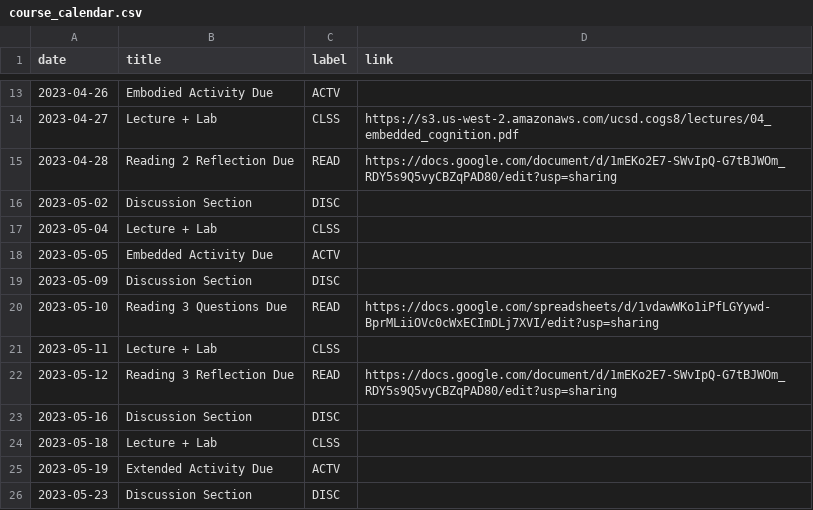
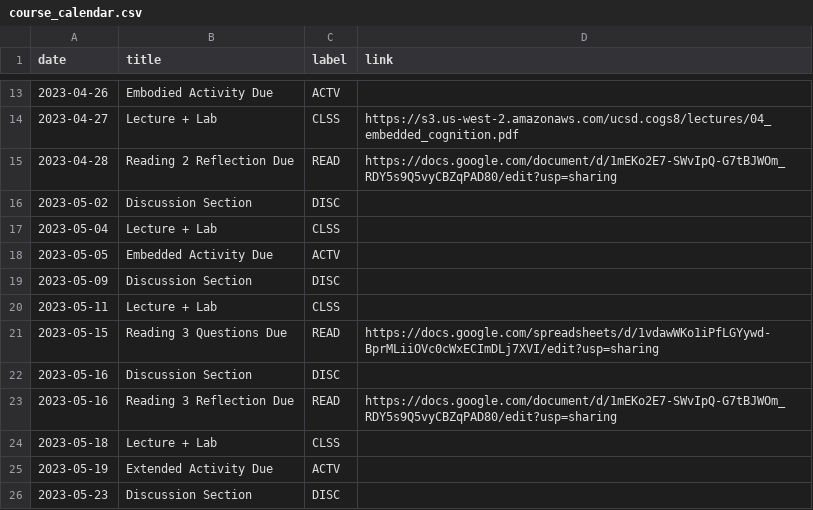
Before and after one commit to kshannon-ucsd/cogs8, a CSV file: _data/sp23/course_calendar.csv, drawn as a sheet; only a part is shown, gaps mark what is left out.

Commit message:
Update calendar

```diff
--- a/_data/sp23/course_calendar.csv
+++ b/_data/sp23/course_calendar.csv
@@ -19,6 +19,6 @@ date,title,label,link
 2023-05-09,Discussion Section,DISC,
-2023-05-10,Reading 3 Questions Due,READ,https://docs.google.com/spreadsheets/d/1vdawWKo1iPfLGYywd-BprMLiiOVc0cWxECImDLj7XVI/edit?usp=sharing
 2023-05-11,Lecture + Lab,CLSS,
-2023-05-12,Reading 3 Reflection Due,READ,https://docs.google.com/document/d/1mEKo2E7-SWvIpQ-G7tBJWOm_RDY5s9Q5vyCBZqPAD80/edit?usp=sharing
+2023-05-15,Reading 3 Questions Due,READ,https://docs.google.com/spreadsheets/d/1vdawWKo1iPfLGYywd-BprMLiiOVc0cWxECImDLj7XVI/edit?usp=sharing
 2023-05-16,Discussion Section,DISC,
+2023-05-16,Reading 3 Reflection Due,READ,https://docs.google.com/document/d/1mEKo2E7-SWvIpQ-G7tBJWOm_RDY5s9Q5vyCBZqPAD80/edit?usp=sharing
 2023-05-18,Lecture + Lab,CLSS,
```
